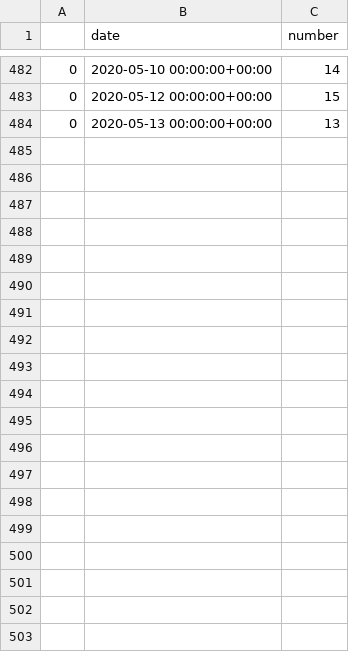
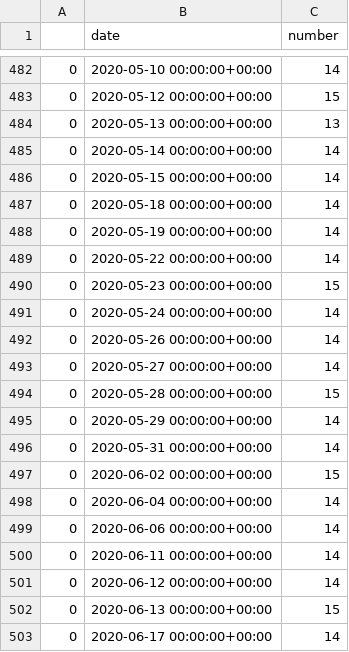
Before and after one commit to enarhetali/Sentinel5_NO2, a CSV file: datas_sentinel5/tracking_files.csv, drawn as a sheet; only a part is shown, gaps mark what is left out; the diff covers the shown part only.

Commit message:
Update news datas

```diff
--- a/datas_sentinel5/tracking_files.csv
+++ b/datas_sentinel5/tracking_files.csv
@@ -484 +484,20 @@
 0,2020-05-13 00:00:00+00:00,13
+0,2020-05-14 00:00:00+00:00,14
+0,2020-05-15 00:00:00+00:00,14
+0,2020-05-18 00:00:00+00:00,14
+0,2020-05-19 00:00:00+00:00,14
+0,2020-05-22 00:00:00+00:00,14
+0,2020-05-23 00:00:00+00:00,15
+0,2020-05-24 00:00:00+00:00,14
+0,2020-05-26 00:00:00+00:00,14
+0,2020-05-27 00:00:00+00:00,14
+0,2020-05-28 00:00:00+00:00,15
+0,2020-05-29 00:00:00+00:00,14
+0,2020-05-31 00:00:00+00:00,14
+0,2020-06-02 00:00:00+00:00,15
+0,2020-06-04 00:00:00+00:00,14
+0,2020-06-06 00:00:00+00:00,14
+0,2020-06-11 00:00:00+00:00,14
+0,2020-06-12 00:00:00+00:00,14
+0,2020-06-13 00:00:00+00:00,15
+0,2020-06-17 00:00:00+00:00,14
```
Also changed, not shown: 19 added rows elsewhere in this file, 39 other files.
